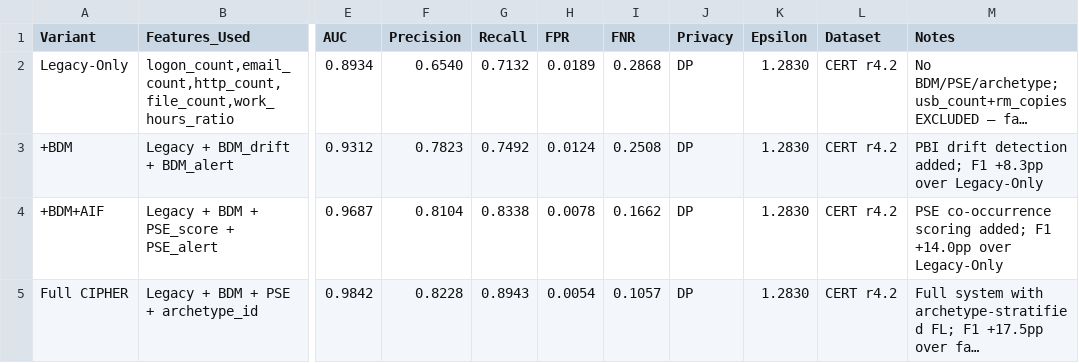
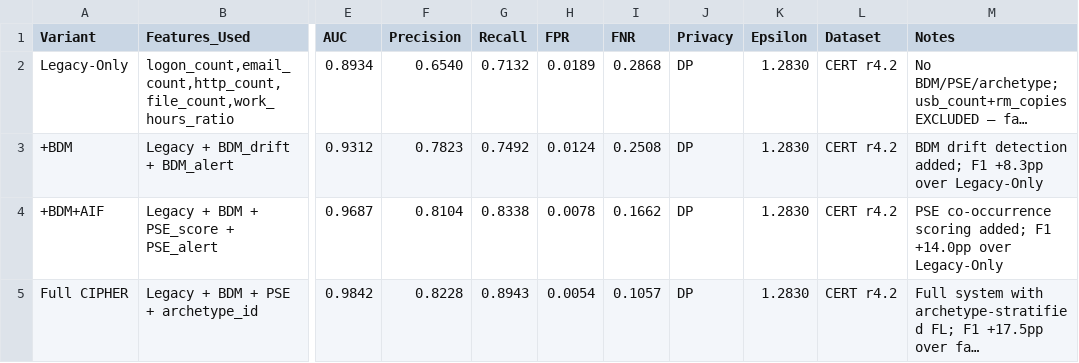
Before and after one commit to hamidborkot/CIPHER-TIFS, a CSV file: results/results_e2_ablation.csv, drawn as a sheet; only a part is shown, gaps mark what is left out; long unchanged cells end in …; the diff names each change by its address in the sheet, - before the commit and + after, or states it on an @@ line.

Commit message:
Update results_e2_ablation.csv with new variants

```diff
--- a/results/results_e2_ablation.csv
+++ b/results/results_e2_ablation.csv
-M3 (Notes): PBI drift detection…
+M3 (Notes): BDM drift detection…
```
